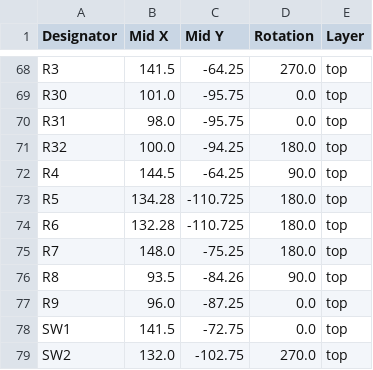
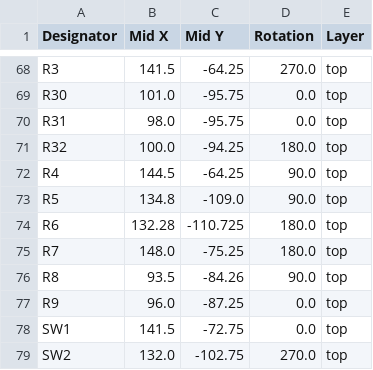
Before and after one commit to samir6577/ESP32-DSP-Board, a CSV file: PCB/ESP32 DSP Board/production/positions.csv, drawn as a sheet; only a part is shown, gaps mark what is left out.

```diff
--- a/PCB/ESP32 DSP Board/production/positions.csv
+++ b/PCB/ESP32 DSP Board/production/positions.csv
@@ -72,3 +72,3 @@ R32,100.0,-94.25,180.0,top
 R4,144.5,-64.25,90.0,top
-R5,134.28,-110.725,180.0,top
+R5,134.8,-109.0,90.0,top
 R6,132.28,-110.725,180.0,top
```
Also changed, not shown: PCB/ESP32 DSP Board/production/bom.csv, 37 other files.
